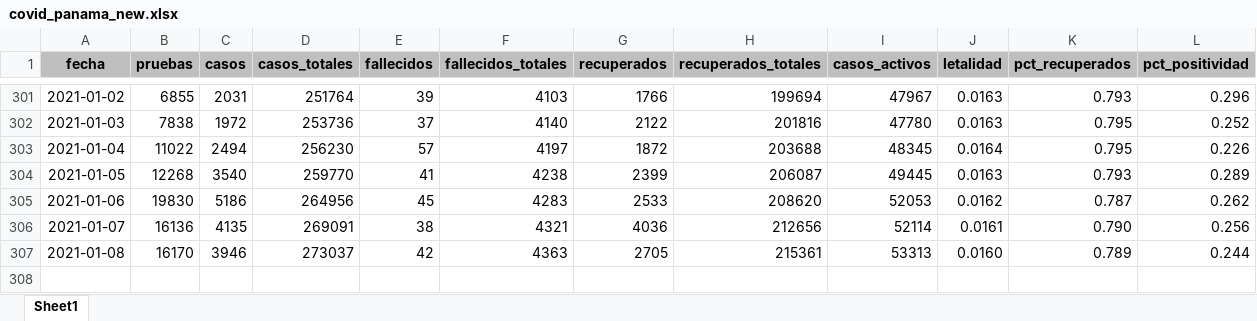
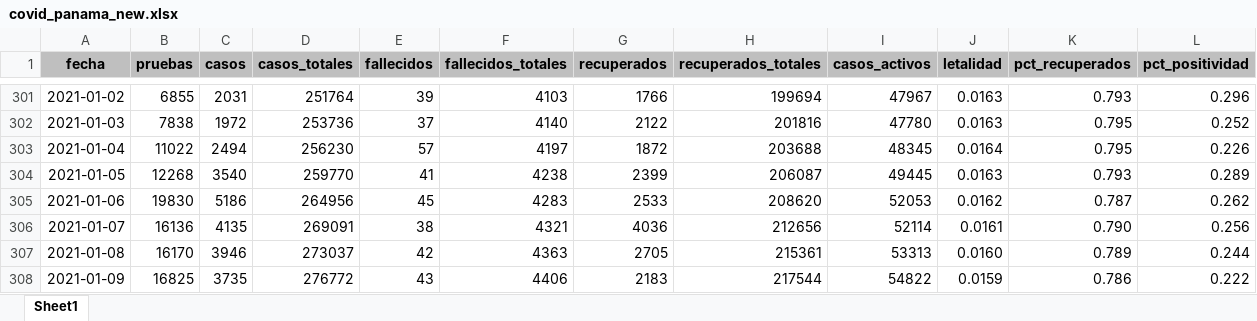
Before and after one commit to nmlemus/covid19-panama, an Excel workbook: data/covid_panama_new.xlsx, sheet Sheet1, drawn as a sheet; only a part is shown, gaps mark what is left out; values as stored, in another font and other column widths than the file's, no borders; the diff names each change by its address in the sheet, - before the commit and + after, or states it on an @@ line.

Commit message:
Data update

```diff
--- a/data/covid_panama_new.xlsx (sheet Sheet1)
+++ b/data/covid_panama_new.xlsx (sheet Sheet1)
+row 308: 2021-01-09 | 16825 | 3735 | 276772 | 43 | 4406 | 2183 | 217544 | 54822 | 0.0159 | 0.786 | 0.222
```
Also changed, not shown: 1 other file.
